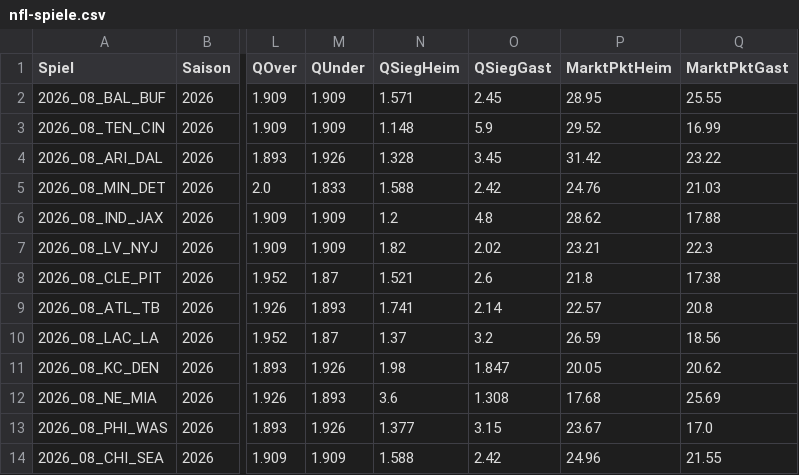
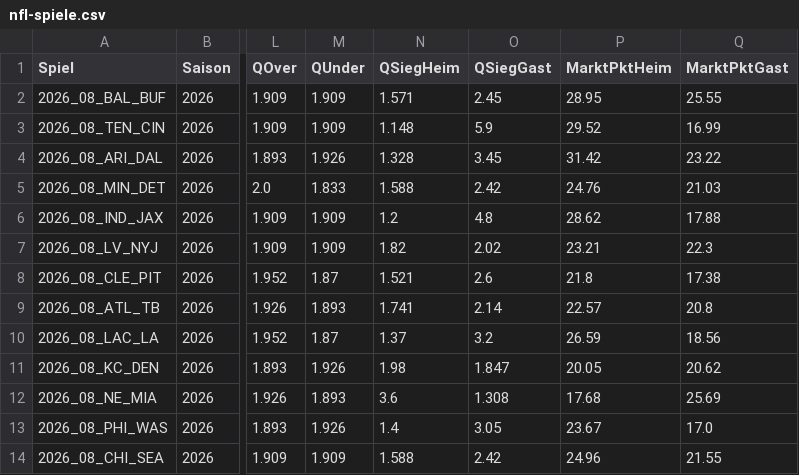
Before and after one commit to gobitodic0007-hash/Wettmodell, a CSV file: daten/nfl-spiele.csv, drawn as a sheet; only a part is shown, gaps mark what is left out; the diff names each change by its address in the sheet, - before the commit and + after, or states it on an @@ line.

```diff
--- a/daten/nfl-spiele.csv
+++ b/daten/nfl-spiele.csv
-N13 (QSiegHeim): 1.377
+N13 (QSiegHeim): 1.4
-O13 (QSiegGast): 3.15
+O13 (QSiegGast): 3.05
```
Also changed, not shown: daten/nfl-rueckblick.csv.
